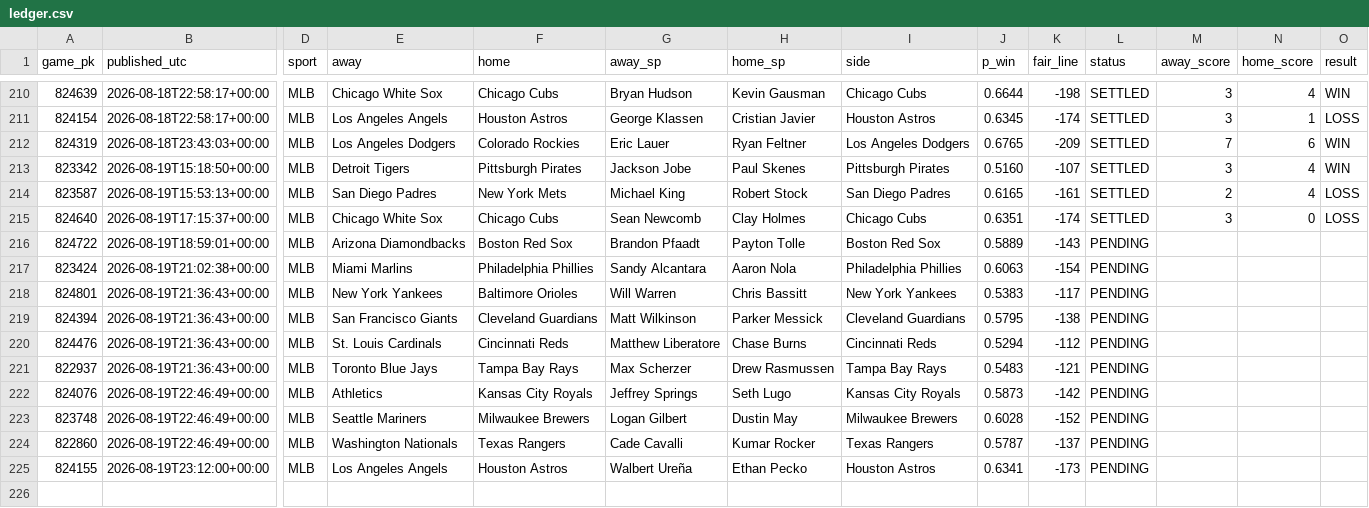
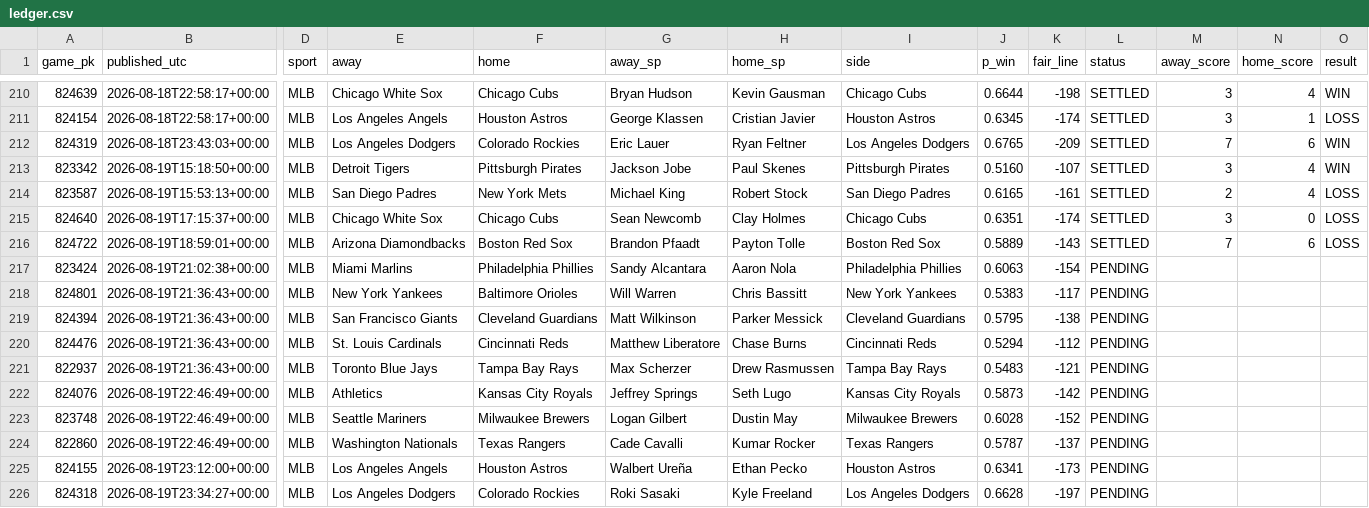
Before and after one commit to 2542609ontarioinc-wq/PickHub, a CSV file: ledger.csv, drawn as a sheet; only a part is shown, gaps mark what is left out; rows hold the shown columns only; the diff names each change by its address in the sheet, - before the commit and + after, or states it on an @@ line.

```diff
--- a/ledger.csv
+++ b/ledger.csv
-L216 (status): PENDING
+L216 (status): SETTLED
-M216 (away_score): (empty)
+M216 (away_score): 7
-N216 (home_score): (empty)
+N216 (home_score): 6
-O216 (result): (empty)
+O216 (result): LOSS
+row 226: 824318 | 2026-08-19T23:34:27+00:00 | MLB | Los Angeles Dodgers | Colorado Rockies | Roki Sasaki | Kyle Freeland | Los Angeles Dodgers | 0.6628 | -197 | PENDING
```
Also changed, not shown: 2 other files.
